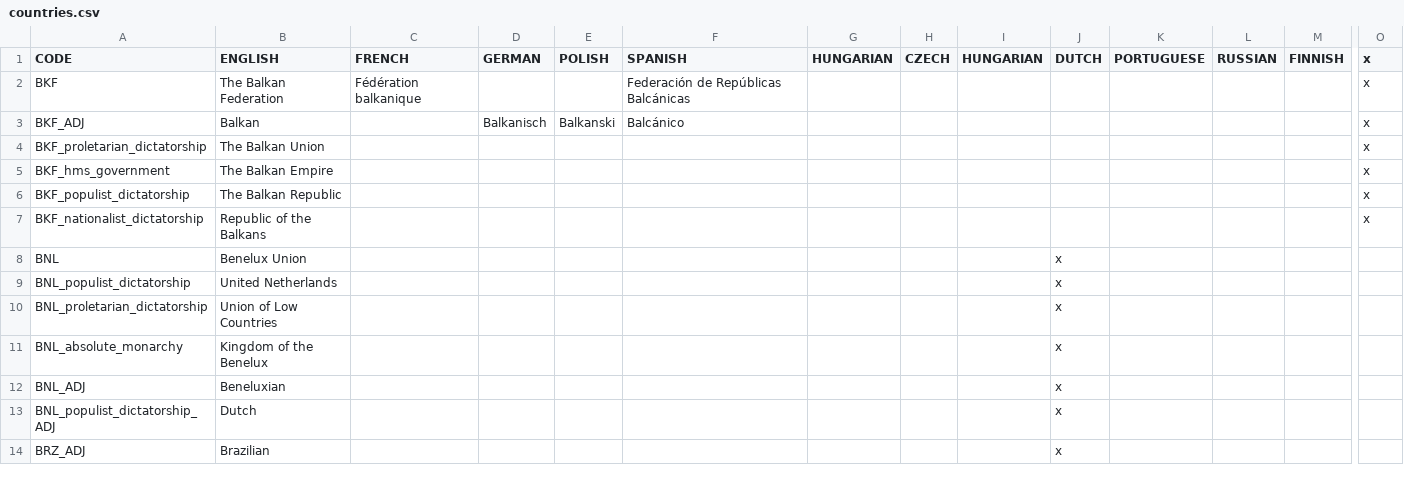
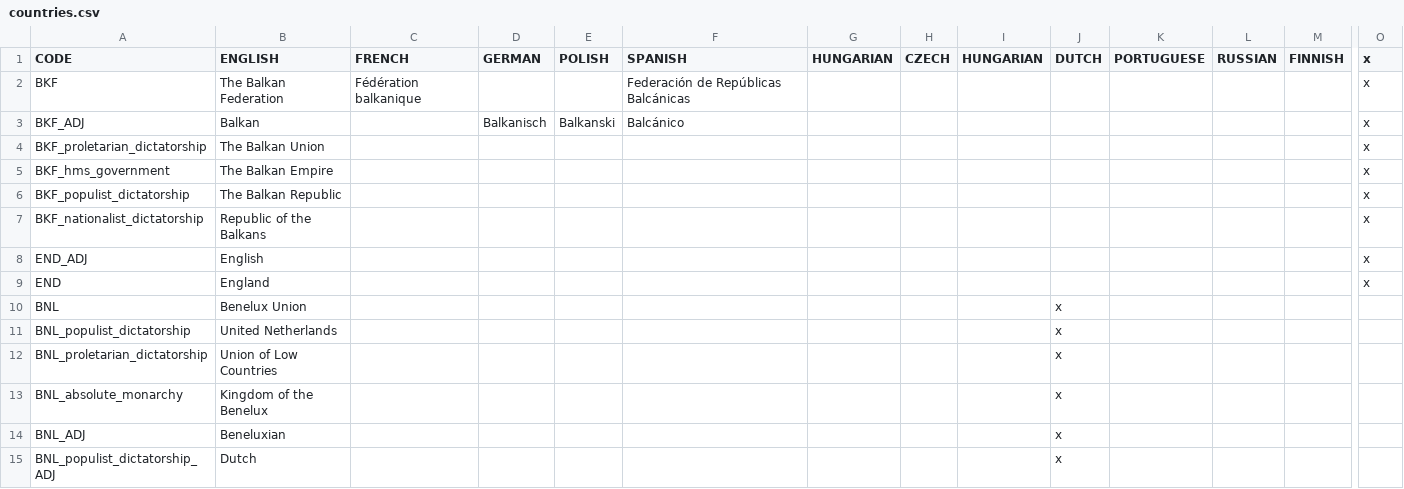
Before and after one commit to settintotrieste/Victoria-2-Cold-War-Enhancement-Mod-CWE, a CSV file: CWE/localisation/countries.csv, drawn as a sheet; only a part is shown, gaps mark what is left out; the shorter side is filled out with more unchanged rows; rows hold the shown columns only; the diff names each change by its address in the sheet, - before the commit and + after, or states it on an @@ line.

Commit message:
Add England

```diff
--- a/CWE/localisation/countries.csv
+++ b/CWE/localisation/countries.csv
+row 8: END_ADJ | English |  |  |  |  |  |  |  |  |  |  |  | x
+row 9: END | England |  |  |  |  |  |  |  |  |  |  |  | x
```
Also changed, not shown: CWE/localisation/AFB.csv, 33 other files.
